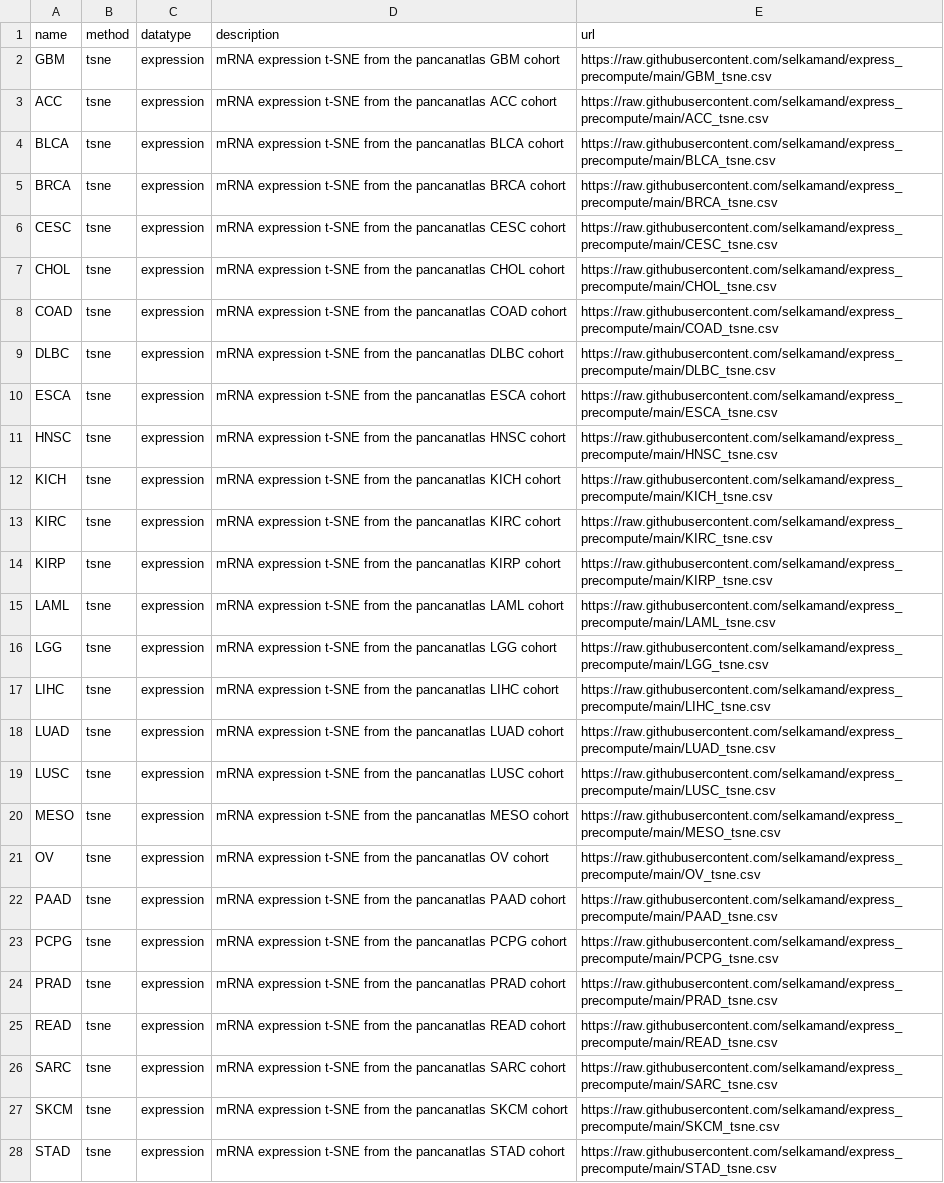
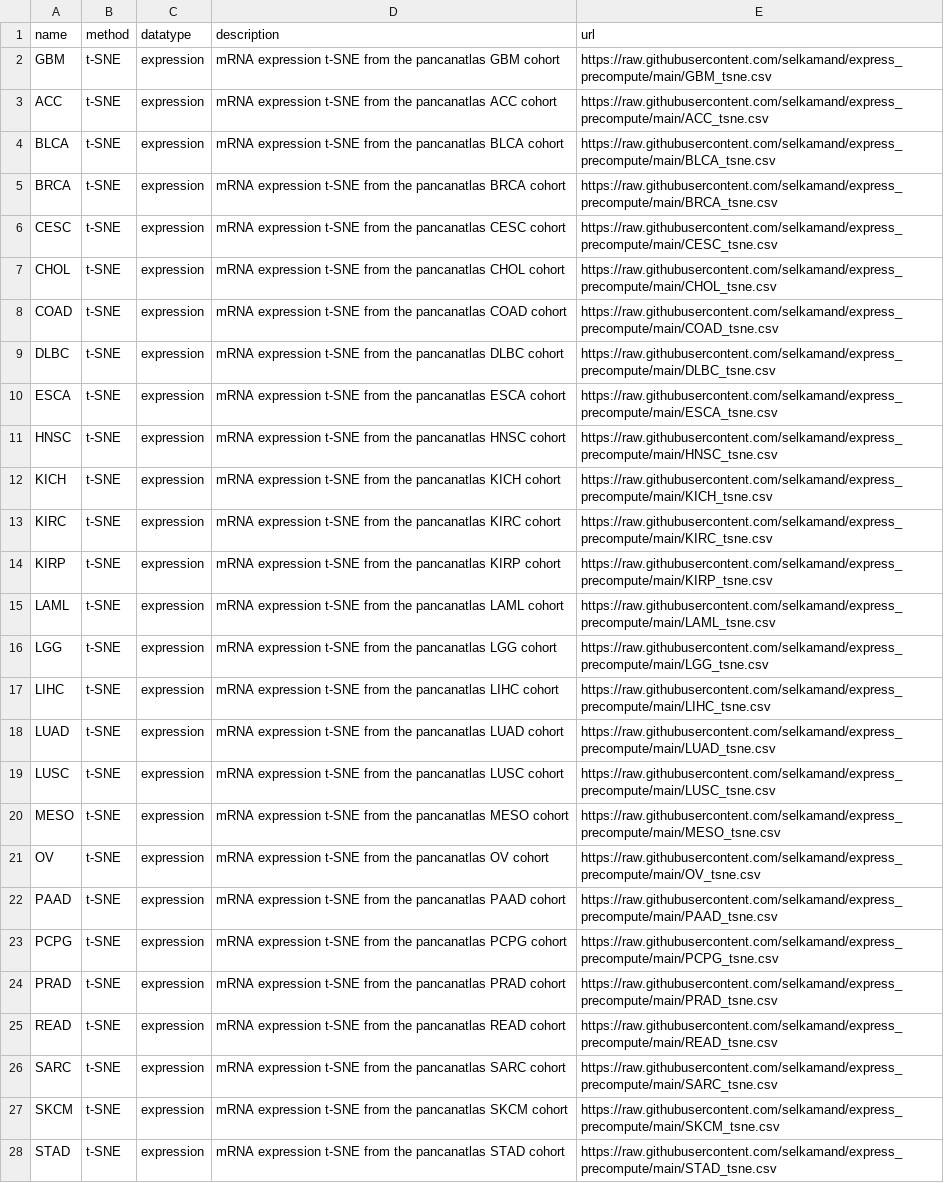
Before and after one commit to selkamand/express, a TSV file: inst/public_tsne_datasets.tsv, drawn as a sheet; only a part is shown; the diff covers the shown part only; the diff names each change by its address in the sheet, - before the commit and + after, or states it on an @@ line.

```diff
--- a/inst/public_tsne_datasets.tsv
+++ b/inst/public_tsne_datasets.tsv
-B2:B28 (method): tsne
+B2:B28 (method): t-SNE
```
Also changed, not shown: 7 edited cells elsewhere in this file, 2 other files.
